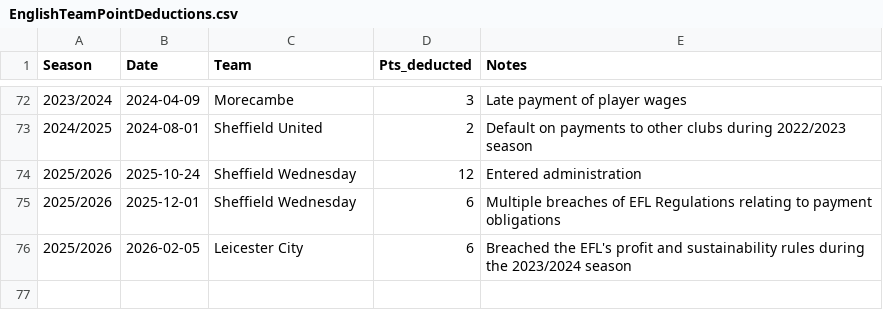
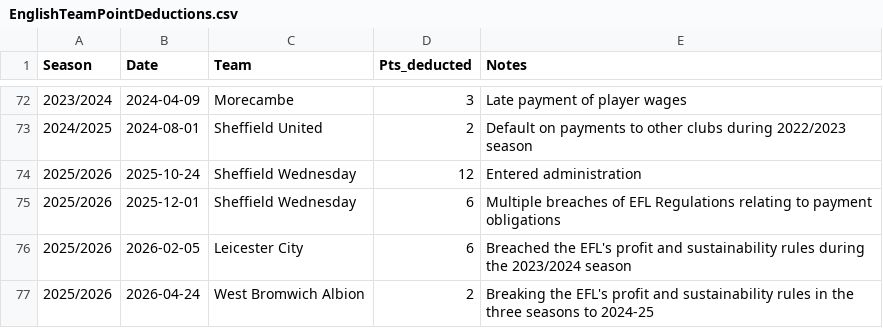
Before and after one commit to seanelvidge/England-football-results, a CSV file: EnglishTeamPointDeductions.csv, drawn as a sheet; only a part is shown, gaps mark what is left out; the diff names each change by its address in the sheet, - before the commit and + after, or states it on an @@ line.

Commit message:
Update EnglishTeamPointDeductions.csv
Add WBA point deduction April 2026

```diff
--- a/EnglishTeamPointDeductions.csv
+++ b/EnglishTeamPointDeductions.csv
+row 77: 2025/2026 | 2026-04-24 | West Bromwich Albion | 2 | Breaking the EFL's profit and sustainability rules in the three seasons to 2024-25
```
